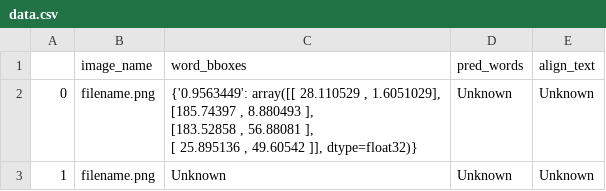
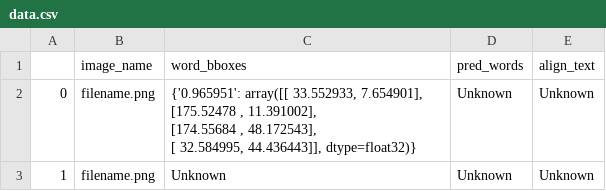
Before and after one commit to aadarsh-ram/transfinitte2022, a CSV file: captch_solver/data.csv, drawn as a sheet.

```diff
--- a/captch_solver/data.csv
+++ b/captch_solver/data.csv
@@ -1,6 +1,6 @@
 ,image_name,word_bboxes,pred_words,align_text
-0,filename.png,"{'0.9563449': array([[ 28.110529 ,   1.6051029],
-       [185.74397  ,   8.880493 ],
-       [183.52858  ,  56.88081  ],
-       [ 25.895136 ,  49.60542  ]], dtype=float32)}",Unknown,Unknown
+0,filename.png,"{'0.965951': array([[ 33.552933,   7.654901],
+       [175.52478 ,  11.391002],
+       [174.55684 ,  48.172543],
+       [ 32.584995,  44.436443]], dtype=float32)}",Unknown,Unknown
 1,filename.png,Unknown,Unknown,Unknown
```
Also changed, not shown: 12 other files.
